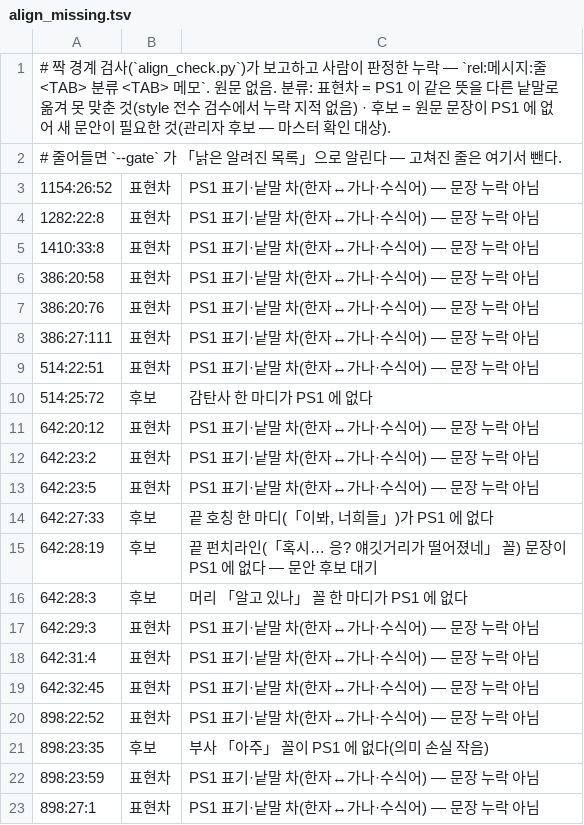
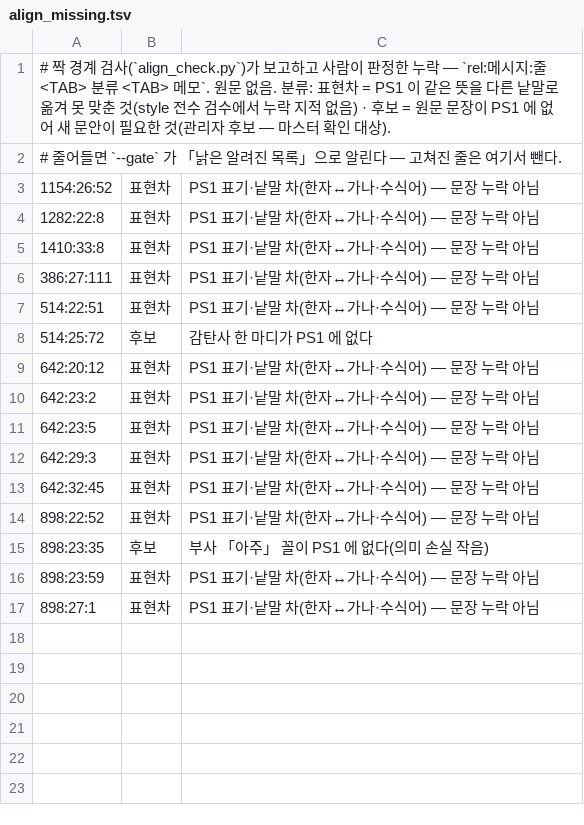
Before and after one commit to byunmaster/ed-patch, a TSV file: games/pce-ed2/data/align_missing.tsv, drawn as a sheet; the diff names each change by its address in the sheet, - before the commit and + after, or states it on an @@ line.

```diff
--- a/games/pce-ed2/data/align_missing.tsv
+++ b/games/pce-ed2/data/align_missing.tsv
-row 6: 386:20:58 | 표현차 | PS1 표기·낱말 차(한자↔가나·수식어) — 문장 누락 아님
-row 7: 386:20:76 | 표현차 | PS1 표기·낱말 차(한자↔가나·수식어) — 문장 누락 아님
-row 14: 642:27:33 | 후보 | 끝 호칭 한 마디(「이봐, 너희들」)가 PS1 에 없다
-row 15: 642:28:19 | 후보 | 끝 펀치라인(「혹시… 응? 얘깃거리가 떨어졌네」 꼴) 문장이 PS1 에 없다 — 문안 후보 대기
-row 16: 642:28:3 | 후보 | 머리 「알고 있나」 꼴 한 마디가 PS1 에 없다
-row 18: 642:31:4 | 표현차 | PS1 표기·낱말 차(한자↔가나·수식어) — 문장 누락 아님
```
Also changed, not shown: games/pce-ed2/data/ctrl_lines.tsv, games/pce-ed2/data/dialogue_ko/1666_seg.tsv, 35 other files.
